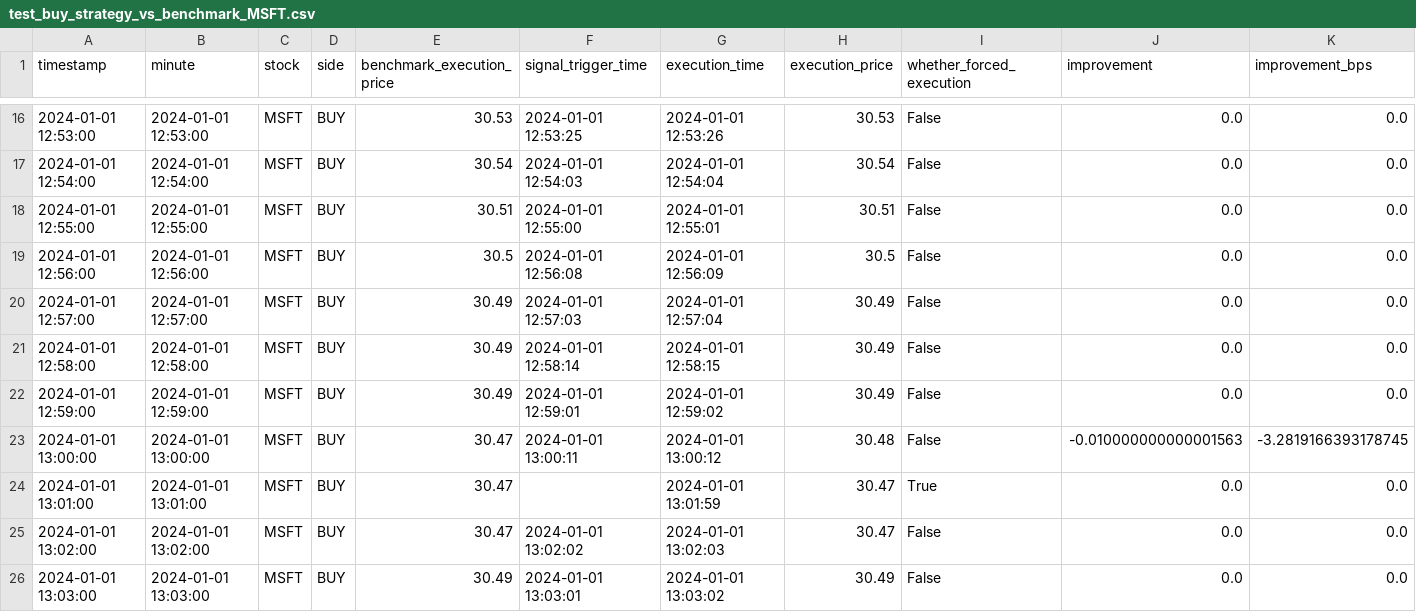
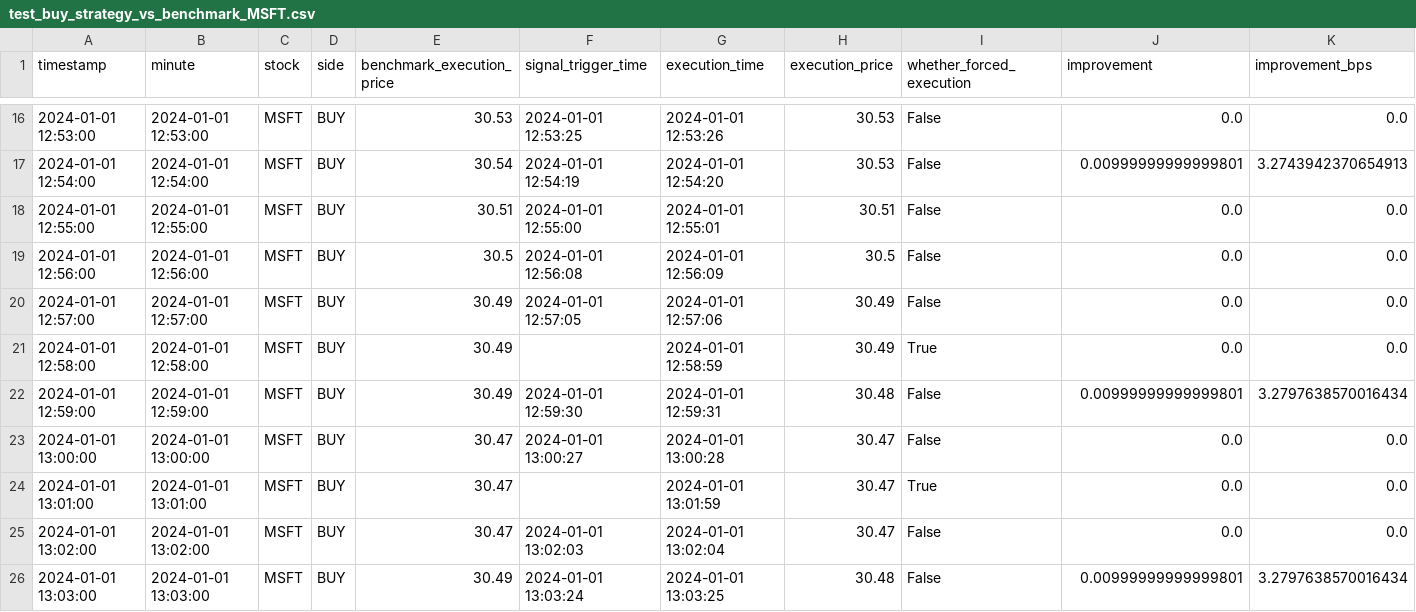
Before and after one commit to FishInAZ/ORIE-5259-Algo-Trading, a CSV file: leadlag_v1_outputs/step8_step9_train_test/test_buy_strategy_vs_benchmark_MSFT.csv, drawn as a sheet; only a part is shown, gaps mark what is left out; the diff covers the shown part only.

```diff
--- a/leadlag_v1_outputs/step8_step9_train_test/test_buy_strategy_vs_benchmark_MSFT.csv
+++ b/leadlag_v1_outputs/step8_step9_train_test/test_buy_strategy_vs_benchmark_MSFT.csv
@@ -16,11 +16,11 @@ timestamp,minute,stock,side,benchmark_execution_price,signal_trigger_time,execut
 2024-01-01 12:53:00,2024-01-01 12:53:00,MSFT,BUY,30.53,2024-01-01 12:53:25,2024-01-01 12:53:26,30.53,False,0.0,0.0
-2024-01-01 12:54:00,2024-01-01 12:54:00,MSFT,BUY,30.54,2024-01-01 12:54:03,2024-01-01 12:54:04,30.54,False,0.0,0.0
+2024-01-01 12:54:00,2024-01-01 12:54:00,MSFT,BUY,30.54,2024-01-01 12:54:19,2024-01-01 12:54:20,30.53,False,0.00999999999999801,3.2743942370654913
 2024-01-01 12:55:00,2024-01-01 12:55:00,MSFT,BUY,30.51,2024-01-01 12:55:00,2024-01-01 12:55:01,30.51,False,0.0,0.0
 2024-01-01 12:56:00,2024-01-01 12:56:00,MSFT,BUY,30.5,2024-01-01 12:56:08,2024-01-01 12:56:09,30.5,False,0.0,0.0
-2024-01-01 12:57:00,2024-01-01 12:57:00,MSFT,BUY,30.49,2024-01-01 12:57:03,2024-01-01 12:57:04,30.49,False,0.0,0.0
-2024-01-01 12:58:00,2024-01-01 12:58:00,MSFT,BUY,30.49,2024-01-01 12:58:14,2024-01-01 12:58:15,30.49,False,0.0,0.0
-2024-01-01 12:59:00,2024-01-01 12:59:00,MSFT,BUY,30.49,2024-01-01 12:59:01,2024-01-01 12:59:02,30.49,False,0.0,0.0
-2024-01-01 13:00:00,2024-01-01 13:00:00,MSFT,BUY,30.47,2024-01-01 13:00:11,2024-01-01 13:00:12,30.48,False,-0.010000000000001563,-3.2819166393178745
+2024-01-01 12:57:00,2024-01-01 12:57:00,MSFT,BUY,30.49,2024-01-01 12:57:05,2024-01-01 12:57:06,30.49,False,0.0,0.0
+2024-01-01 12:58:00,2024-01-01 12:58:00,MSFT,BUY,30.49,,2024-01-01 12:58:59,30.49,True,0.0,0.0
+2024-01-01 12:59:00,2024-01-01 12:59:00,MSFT,BUY,30.49,2024-01-01 12:59:30,2024-01-01 12:59:31,30.48,False,0.00999999999999801,3.2797638570016434
+2024-01-01 13:00:00,2024-01-01 13:00:00,MSFT,BUY,30.47,2024-01-01 13:00:27,2024-01-01 13:00:28,30.47,False,0.0,0.0
 2024-01-01 13:01:00,2024-01-01 13:01:00,MSFT,BUY,30.47,,2024-01-01 13:01:59,30.47,True,0.0,0.0
-2024-01-01 13:02:00,2024-01-01 13:02:00,MSFT,BUY,30.47,2024-01-01 13:02:02,2024-01-01 13:02:03,30.47,False,0.0,0.0
-2024-01-01 13:03:00,2024-01-01 13:03:00,MSFT,BUY,30.49,2024-01-01 13:03:01,2024-01-01 13:03:02,30.49,False,0.0,0.0
+2024-01-01 13:02:00,2024-01-01 13:02:00,MSFT,BUY,30.47,2024-01-01 13:02:03,2024-01-01 13:02:04,30.47,False,0.0,0.0
+2024-01-01 13:03:00,2024-01-01 13:03:00,MSFT,BUY,30.49,2024-01-01 13:03:24,2024-01-01 13:03:25,30.48,False,0.00999999999999801,3.2797638570016434
```
Also changed, not shown: 150 edited cells elsewhere in this file, leadlag_v1_outputs/step8_step9_train_test/test_buy_strategy_vs_benchmark_AMZN.csv, leadlag_v1_outputs/step8_step9_train_test/test_buy_strategy_vs_benchmark_INTC.csv, 19 other files.
